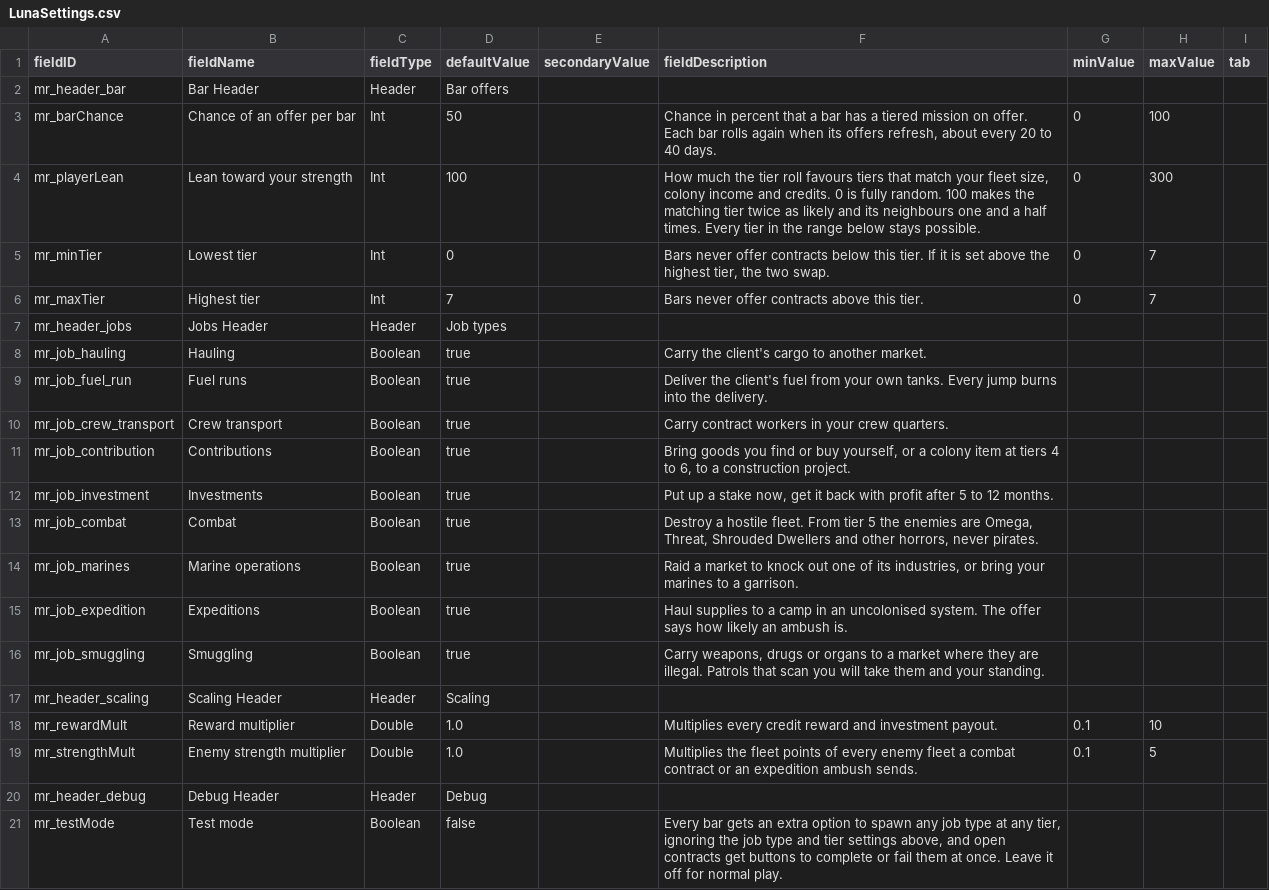
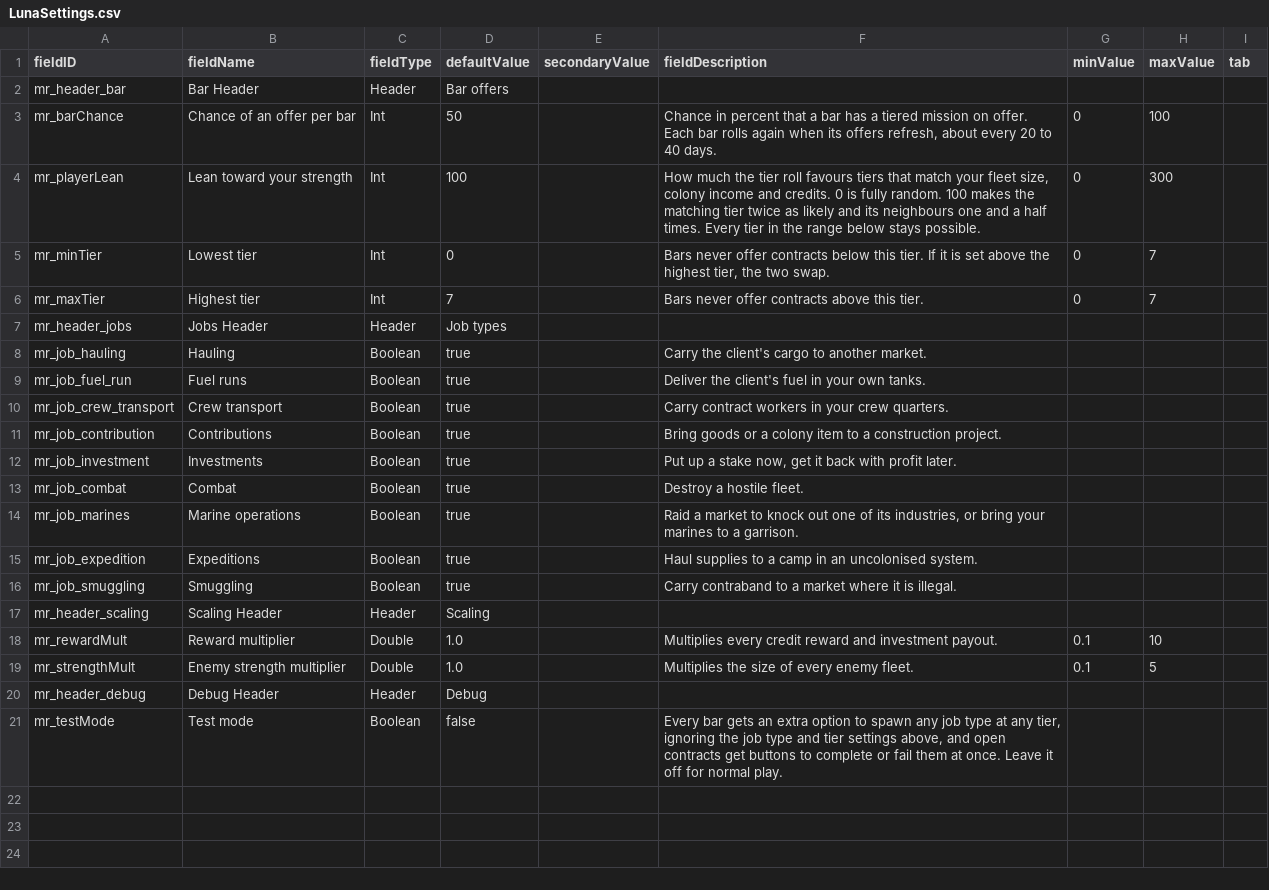
Before and after one commit to andrzejsokolowski/starsector-missions-renewed, a CSV file: data/config/LunaSettings.csv, drawn as a sheet.

```diff
--- a/data/config/LunaSettings.csv
+++ b/data/config/LunaSettings.csv
@@ -8,13 +8,13 @@ mr_header_jobs,Jobs Header,Header,Job types,,,,,
 mr_job_hauling,Hauling,Boolean,true,,"Carry the client's cargo to another market.",,,
-mr_job_fuel_run,Fuel runs,Boolean,true,,"Deliver the client's fuel from your own tanks. Every jump burns into the delivery.",,,
+mr_job_fuel_run,Fuel runs,Boolean,true,,"Deliver the client's fuel in your own tanks.",,,
 mr_job_crew_transport,Crew transport,Boolean,true,,"Carry contract workers in your crew quarters.",,,
-mr_job_contribution,Contributions,Boolean,true,,"Bring goods you find or buy yourself, or a colony item at tiers 4 to 6, to a construction project.",,,
-mr_job_investment,Investments,Boolean,true,,"Put up a stake now, get it back with profit after 5 to 12 months.",,,
-mr_job_combat,Combat,Boolean,true,,"Destroy a hostile fleet. From tier 5 the enemies are Omega, Threat, Shrouded Dwellers and other horrors, never pirates.",,,
+mr_job_contribution,Contributions,Boolean,true,,"Bring goods or a colony item to a construction project.",,,
+mr_job_investment,Investments,Boolean,true,,"Put up a stake now, get it back with profit later.",,,
+mr_job_combat,Combat,Boolean,true,,"Destroy a hostile fleet.",,,
 mr_job_marines,Marine operations,Boolean,true,,"Raid a market to knock out one of its industries, or bring your marines to a garrison.",,,
-mr_job_expedition,Expeditions,Boolean,true,,"Haul supplies to a camp in an uncolonised system. The offer says how likely an ambush is.",,,
-mr_job_smuggling,Smuggling,Boolean,true,,"Carry weapons, drugs or organs to a market where they are illegal. Patrols that scan you will take them and your standing.",,,
+mr_job_expedition,Expeditions,Boolean,true,,"Haul supplies to a camp in an uncolonised system.",,,
+mr_job_smuggling,Smuggling,Boolean,true,,"Carry contraband to a market where it is illegal.",,,
 mr_header_scaling,Scaling Header,Header,Scaling,,,,,
 mr_rewardMult,Reward multiplier,Double,1.0,,"Multiplies every credit reward and investment payout.",0.1,10,
-mr_strengthMult,Enemy strength multiplier,Double,1.0,,"Multiplies the fleet points of every enemy fleet a combat contract or an expedition ambush sends.",0.1,5,
+mr_strengthMult,Enemy strength multiplier,Double,1.0,,"Multiplies the size of every enemy fleet.",0.1,5,
 mr_header_debug,Debug Header,Header,Debug,,,,,
```
Also changed, not shown: 19 other files.
